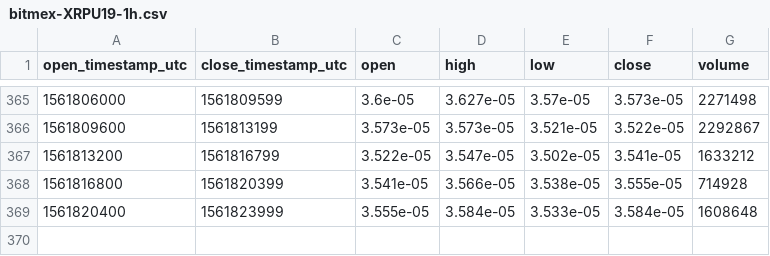
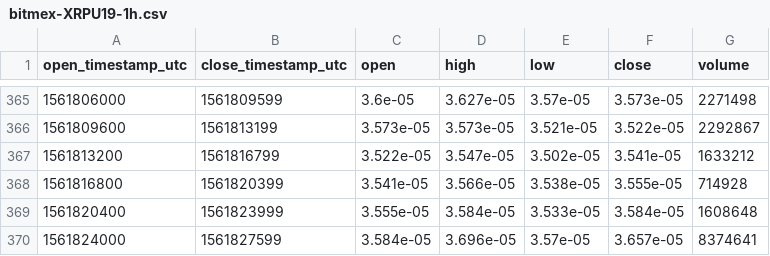
Before and after one commit to cryptobigbro/bitmex-XRPU19, a CSV file: bitmex-XRPU19-1h.csv, drawn as a sheet; only a part is shown, gaps mark what is left out.

Commit message:
Update OHLCV data.

```diff
--- a/bitmex-XRPU19-1h.csv
+++ b/bitmex-XRPU19-1h.csv
@@ -369 +369,2 @@ open_timestamp_utc,close_timestamp_utc,open,high,low,close,volume
 1561820400,1561823999,3.555e-05,3.584e-05,3.533e-05,3.584e-05,1608648
+1561824000,1561827599,3.584e-05,3.696e-05,3.57e-05,3.657e-05,8374641
```
Also changed, not shown: 1 other file.
